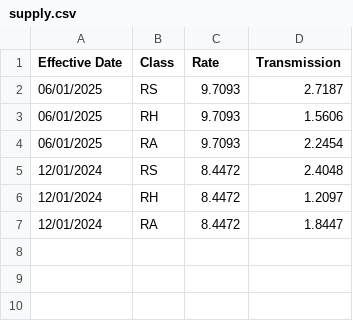
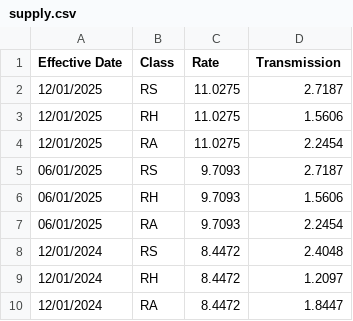
Before and after one commit to pyther/dlc-rates, a CSV file: data/supply.csv, drawn as a sheet; the diff names each change by its address in the sheet, - before the commit and + after, or states it on an @@ line.

Commit message:
Supply rates, Supplement No 96

```diff
--- a/data/supply.csv
+++ b/data/supply.csv
+row 2: 12/01/2025 | RS | 11.0275 | 2.7187
+row 3: 12/01/2025 | RH | 11.0275 | 1.5606
+row 4: 12/01/2025 | RA | 11.0275 | 2.2454
```
Also changed, not shown: data/supply_tou.csv, output/rates.csv, 3 other files.
